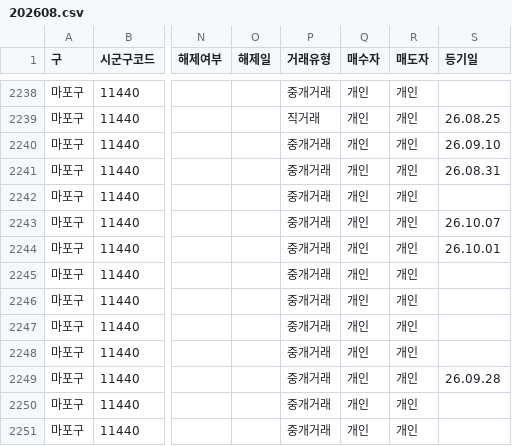
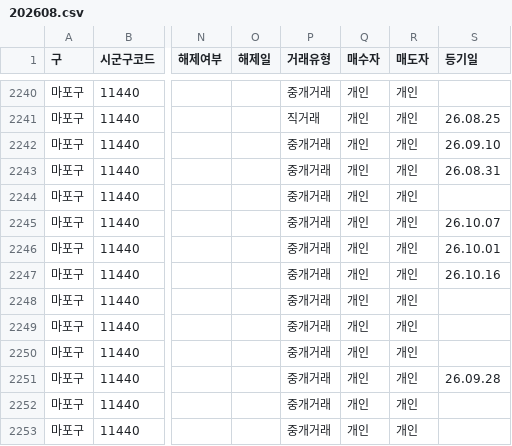
Before and after one commit to mookyol/seoul-apt, a CSV file: data/trades/202608.csv, drawn as a sheet; only a part is shown, gaps mark what is left out; addresses are those after the commit; the diff covers the shown part only; the diff names each change by its address in the sheet, - before the commit and + after, or states it on an @@ line.

```diff
--- a/data/trades/202608.csv
+++ b/data/trades/202608.csv
-S2247 (등기일): (empty)
+S2247 (등기일): 26.10.16
```
Also changed, not shown: 7 added rows, 5 removed rows and 1 edited cell elsewhere in this file, data/subscription_cmpet.csv, data/subscription_score.csv, 6 other files.
